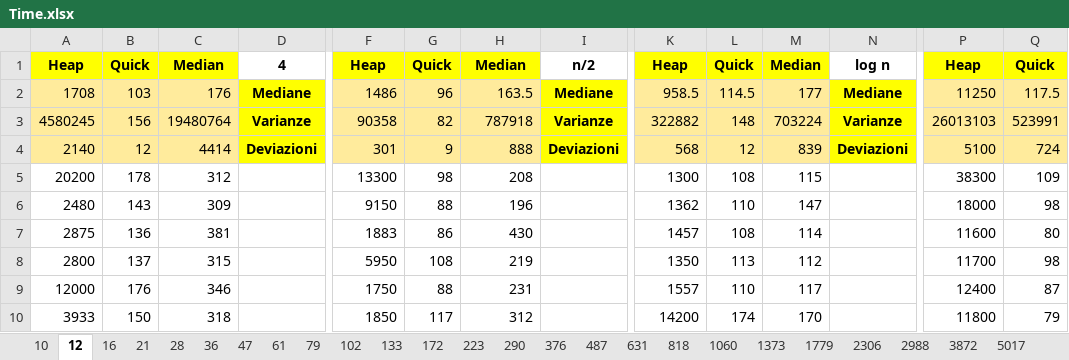
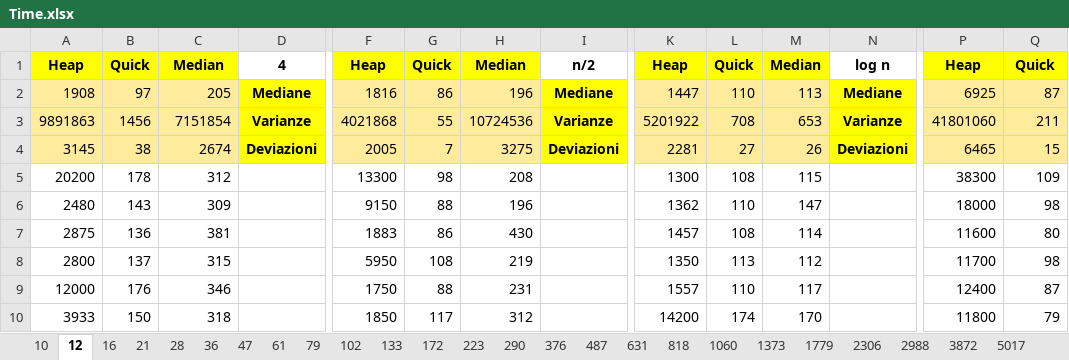
Before and after one commit to FraBomba6/Selection-Algorithms-Analysis, an Excel workbook: Time.xlsx, sheet 12, drawn as a sheet; only a part is shown, gaps mark what is left out; values as stored, in another font and other column widths than the file's, no borders; removed rows and columns are numbered as before the commit, all else as after; rows hold the shown columns only; the diff names each change by its address in the sheet, - before the commit and + after, or states it on an @@ line.

```diff
--- a/Time.xlsx (sheet 12)
+++ b/Time.xlsx (sheet 12)
-row 2: 1708 | 103 | 176 | Mediane | 1486 | 96 | 163.5 | Mediane | 958.5 | 114.5 | 177 | Mediane | 11250 | 117.5
-row 3: 4580245 | 156 | 19480764 | Varianze | 90358 | 82 | 787918 | Varianze | 322882 | 148 | 703224 | Varianze | 26013103 | 523991
-row 4: 2140 | 12 | 4414 | Deviazioni | 301 | 9 | 888 | Deviazioni | 568 | 12 | 839 | Deviazioni | 5100 | 724
+row 2: 1908 | 97 | 205 | Mediane | 1816 | 86 | 196 | Mediane | 1447 | 110 | 113 | Mediane | 6925 | 87
+row 3: 9891863 | 1456 | 7151854 | Varianze | 4021868 | 55 | 10724536 | Varianze | 5201922 | 708 | 653 | Varianze | 41801060 | 211
+row 4: 3145 | 38 | 2674 | Deviazioni | 2005 | 7 | 3275 | Deviazioni | 2281 | 27 | 26 | Deviazioni | 6465 | 15
```
Also changed, not shown: sheet Elaborazione, sheet 36, sheet 47, sheet 16, sheet 10, sheet 21, 44 more sheets, formulas that keep their value, 6 other files.
